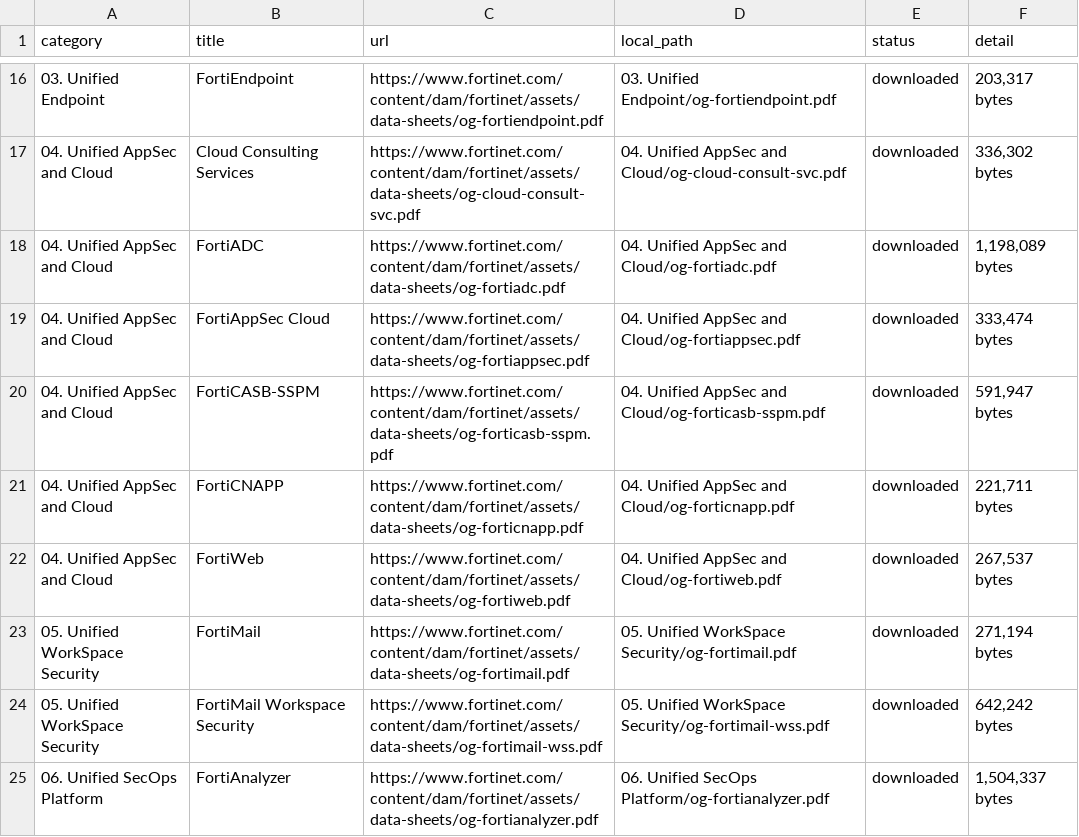
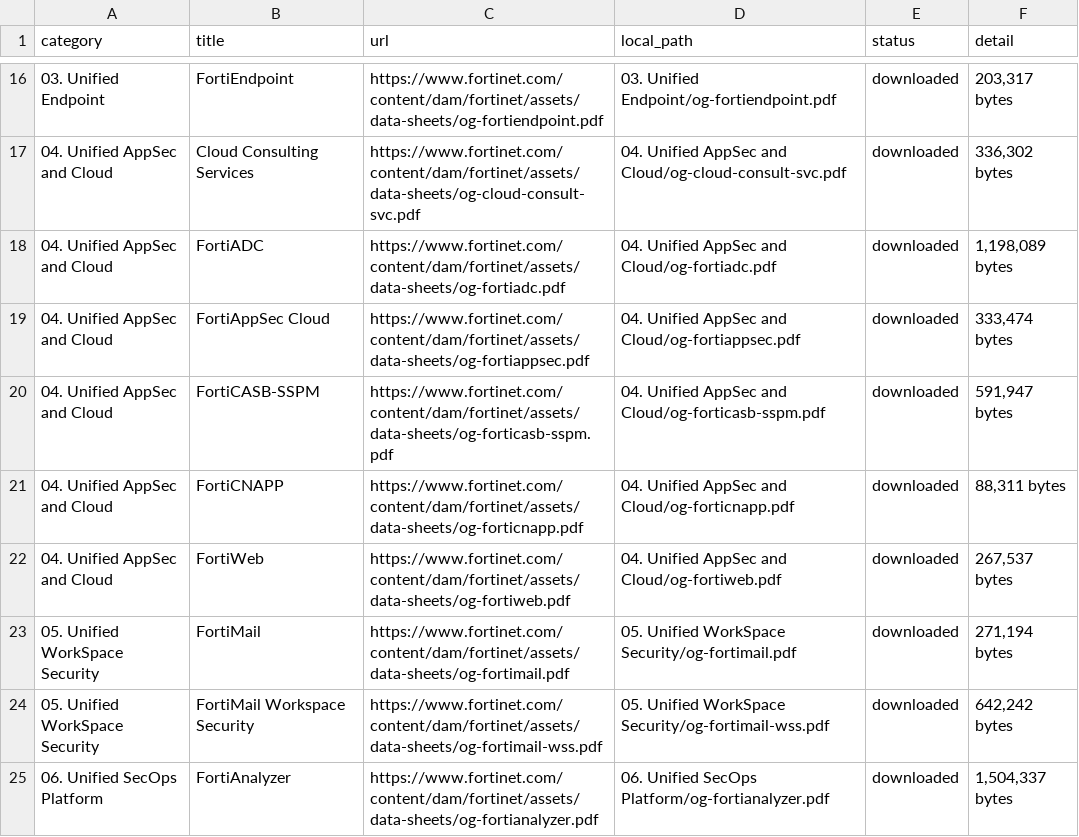
Before and after one commit to jclark1978/og-grabber, a CSV file: fortinet_ordering_guides/manifest.csv, drawn as a sheet; only a part is shown, gaps mark what is left out.

```diff
--- a/fortinet_ordering_guides/manifest.csv
+++ b/fortinet_ordering_guides/manifest.csv
@@ -20,3 +20,3 @@ category,title,url,local_path,status,detail
 04. Unified AppSec and Cloud,FortiCASB-SSPM,https://www.fortinet.com/content/dam/fortinet/assets/data-sheets/og-forticasb-sspm.pdf,04. Unified AppSec and Cloud/og-forticasb-sspm.pdf,downloaded,"591,947 bytes"
-04. Unified AppSec and Cloud,FortiCNAPP,https://www.fortinet.com/content/dam/fortinet/assets/data-sheets/og-forticnapp.pdf,04. Unified AppSec and Cloud/og-forticnapp.pdf,downloaded,"221,711 bytes"
+04. Unified AppSec and Cloud,FortiCNAPP,https://www.fortinet.com/content/dam/fortinet/assets/data-sheets/og-forticnapp.pdf,04. Unified AppSec and Cloud/og-forticnapp.pdf,downloaded,"88,311 bytes"
 04. Unified AppSec and Cloud,FortiWeb,https://www.fortinet.com/content/dam/fortinet/assets/data-sheets/og-fortiweb.pdf,04. Unified AppSec and Cloud/og-fortiweb.pdf,downloaded,"267,537 bytes"
```
Also changed, not shown: 1 other file.
